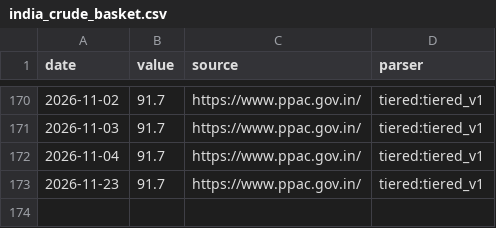
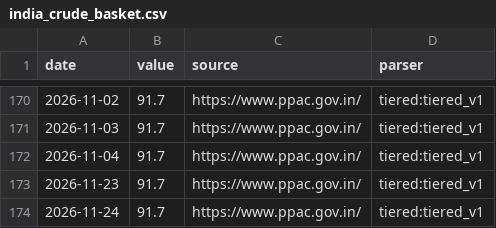
Before and after one commit to aniketkulkarni420/india-risk-monitor, a CSV file: data/history/india_crude_basket.csv, drawn as a sheet; only a part is shown, gaps mark what is left out; the diff names each change by its address in the sheet, - before the commit and + after, or states it on an @@ line.

```diff
--- a/data/history/india_crude_basket.csv
+++ b/data/history/india_crude_basket.csv
+row 174: 2026-11-24 | 91.7 | https://www.ppac.gov.in/ | tiered:tiered_v1
```
Also changed, not shown: data/history/dxy.csv, data/history/gold_usd.csv, 22 other files.
